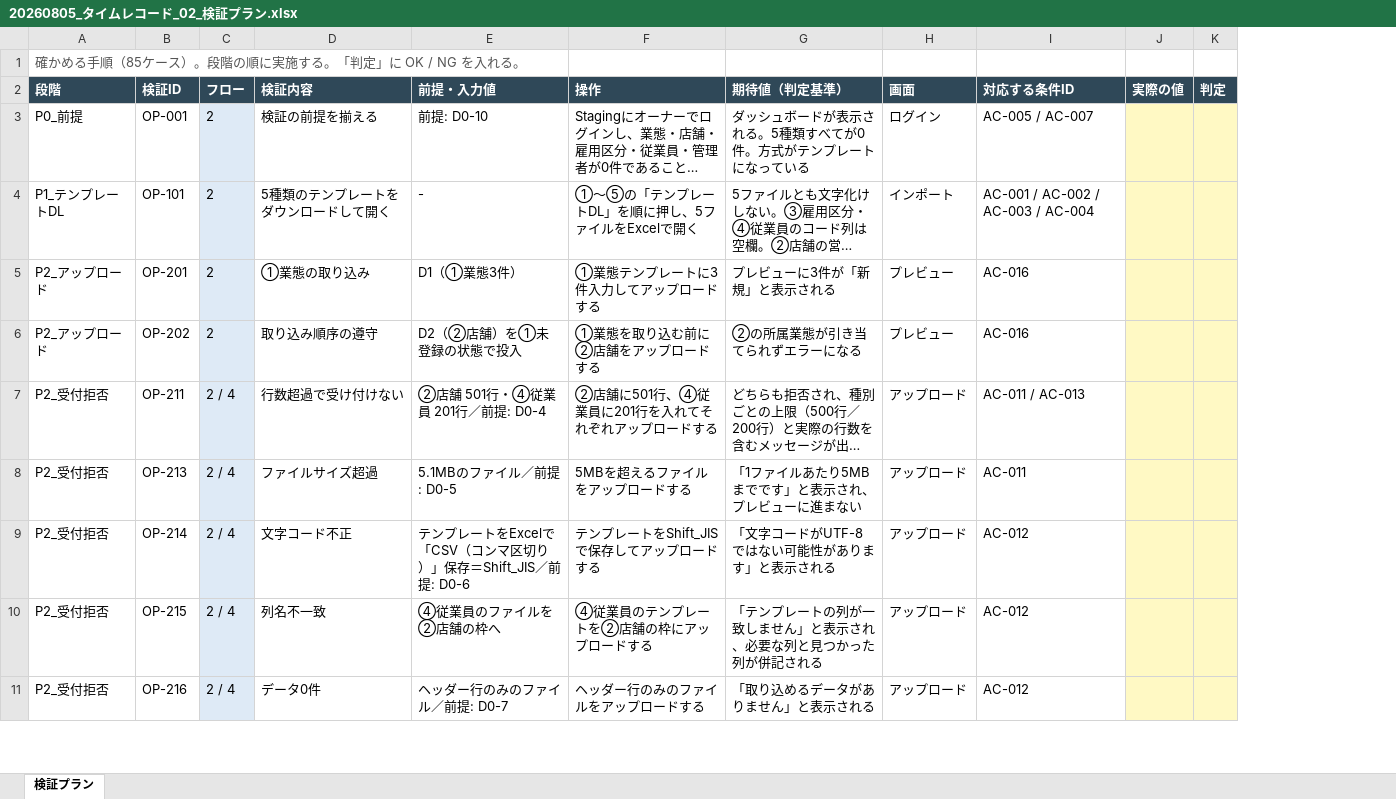
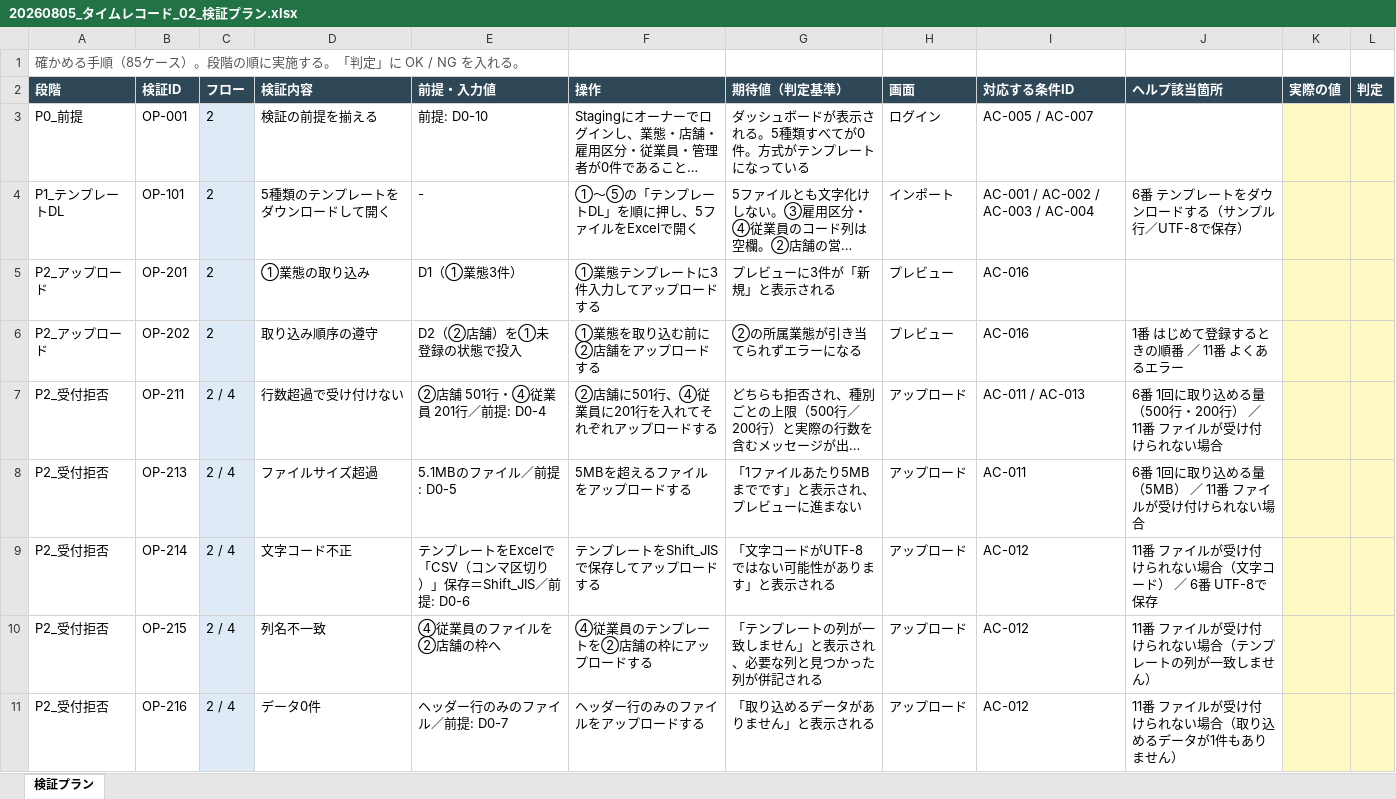
Before and after one commit to suguru789987/rakmy-timerecord-import-spec, an Excel workbook: excel/20260805_タイムレコード_02_検証プラン.xlsx, sheet 検証プラン, drawn as a sheet; only a part is shown; long unchanged cells end in …; values as stored, in another font and other column widths than the file's, no borders; the diff names each change by its address in the sheet, - before the commit and + after, or states it on an @@ line.

```diff
--- a/excel/20260805_タイムレコード_02_検証プラン.xlsx (sheet 検証プラン)
+++ b/excel/20260805_タイムレコード_02_検証プラン.xlsx (sheet 検証プラン)
+column J (ヘルプ該当箇所), rows 4-11: 6番 テンプレートをダウンロードする（サンプル行／UTF-8で保存） |  | 1番 はじめて登録するときの順番 ／ 11番 よくあるエラー | 6番 1回に取り込める量（500行・200行） ／ 11番 ファイルが受け付けられない場合 | 6番 1回に取り込める量（5MB） ／ 11番 ファイルが受け付けられない場合 | 11番 ファイルが受け付けられない場合（文字コード） ／ 6番 UTF-8で保存 | 11番 ファイルが受け付けられない場合（テンプレートの列が一致しません） | 11番 ファイルが受け付けられない場合（取り込めるデータが1件もありません）
```
Also changed, not shown: 4 other files.
